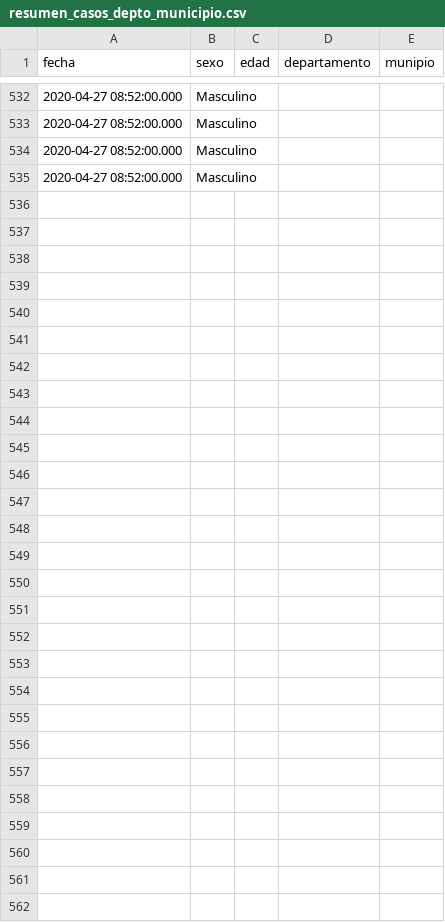
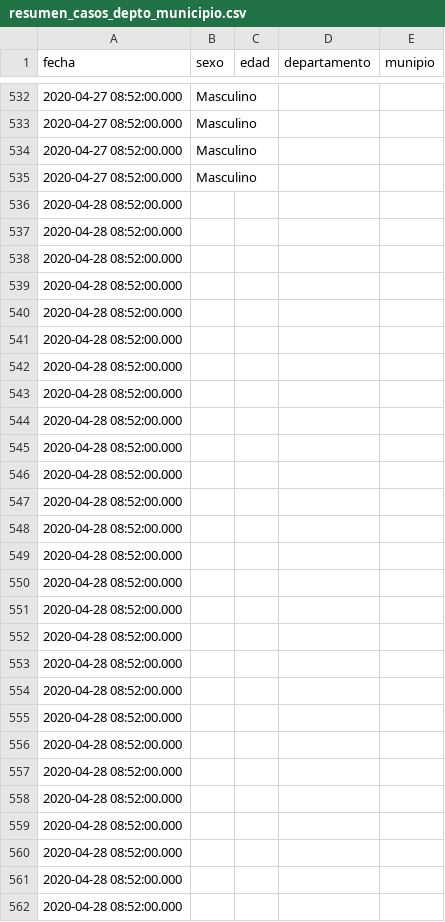
Before and after one commit to ncovgt2020/ncovgt2020, a CSV file: data/resumen_casos_depto_municipio.csv, drawn as a sheet; only a part is shown, gaps mark what is left out; the diff names each change by its address in the sheet, - before the commit and + after, or states it on an @@ line.

```diff
--- a/data/resumen_casos_depto_municipio.csv
+++ b/data/resumen_casos_depto_municipio.csv
+row 536: 2020-04-28 08:52:00.000
+row 537: 2020-04-28 08:52:00.000
+row 538: 2020-04-28 08:52:00.000
+row 539: 2020-04-28 08:52:00.000
+row 540: 2020-04-28 08:52:00.000
+row 541: 2020-04-28 08:52:00.000
+row 542: 2020-04-28 08:52:00.000
+row 543: 2020-04-28 08:52:00.000
+row 544: 2020-04-28 08:52:00.000
+row 545: 2020-04-28 08:52:00.000
+row 546: 2020-04-28 08:52:00.000
+row 547: 2020-04-28 08:52:00.000
+row 548: 2020-04-28 08:52:00.000
+row 549: 2020-04-28 08:52:00.000
+row 550: 2020-04-28 08:52:00.000
+row 551: 2020-04-28 08:52:00.000
+row 552: 2020-04-28 08:52:00.000
+row 553: 2020-04-28 08:52:00.000
+row 554: 2020-04-28 08:52:00.000
+row 555: 2020-04-28 08:52:00.000
+row 556: 2020-04-28 08:52:00.000
+row 557: 2020-04-28 08:52:00.000
+row 558: 2020-04-28 08:52:00.000
+row 559: 2020-04-28 08:52:00.000
+row 560: 2020-04-28 08:52:00.000
+row 561: 2020-04-28 08:52:00.000
+row 562: 2020-04-28 08:52:00.000
```
Also changed, not shown: data/confirmados_region.csv, data/resumen_todos.csv, 5 other files.
